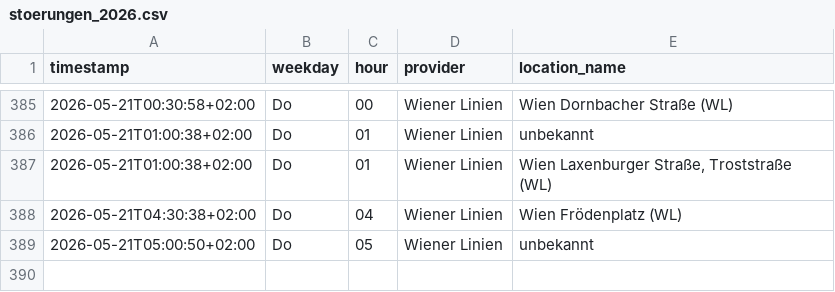
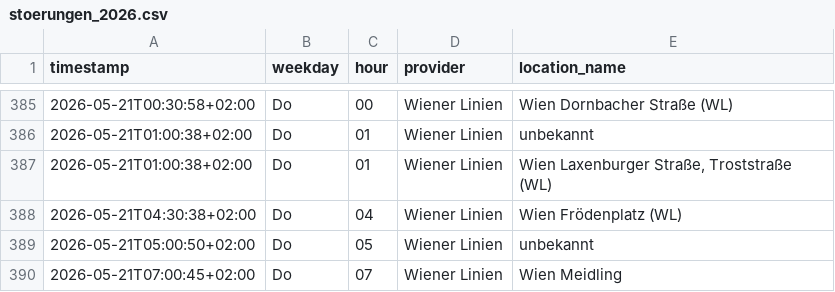
Before and after one commit to Origamihase/wien-oepnv, a CSV file: data/stats/stoerungen_2026.csv, drawn as a sheet; only a part is shown, gaps mark what is left out; the diff names each change by its address in the sheet, - before the commit and + after, or states it on an @@ line.

```diff
--- a/data/stats/stoerungen_2026.csv
+++ b/data/stats/stoerungen_2026.csv
+row 390: 2026-05-21T07:00:45+02:00 | Do | 07 | Wiener Linien | Wien Meidling
```
Also changed, not shown: data/stats/stammstrecke_2026.csv, 8 other files.
